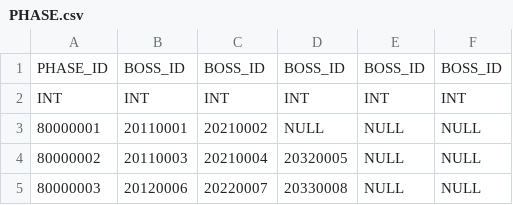
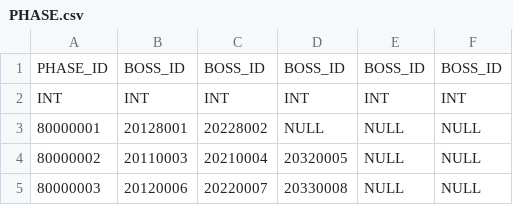
Before and after one commit to leemjmorris/Unity-Garden_Hero, a CSV file: Unity-Garden_Hero/Assets/Resources/CSV/PHASE.csv, drawn as a sheet.

```diff
--- a/Unity-Garden_Hero/Assets/Resources/CSV/PHASE.csv
+++ b/Unity-Garden_Hero/Assets/Resources/CSV/PHASE.csv
@@ -2,3 +2,3 @@
 "INT","INT","INT","INT","INT","INT"
-"80000001","20110001","20210002","NULL","NULL","NULL"
+"80000001","20128001","20228002","NULL","NULL","NULL"
 "80000002","20110003","20210004","20320005","NULL","NULL"
```
Also changed, not shown: Unity-Garden_Hero/Assets/Resources/CSV/GR_EFF.csv, 16 other files.
